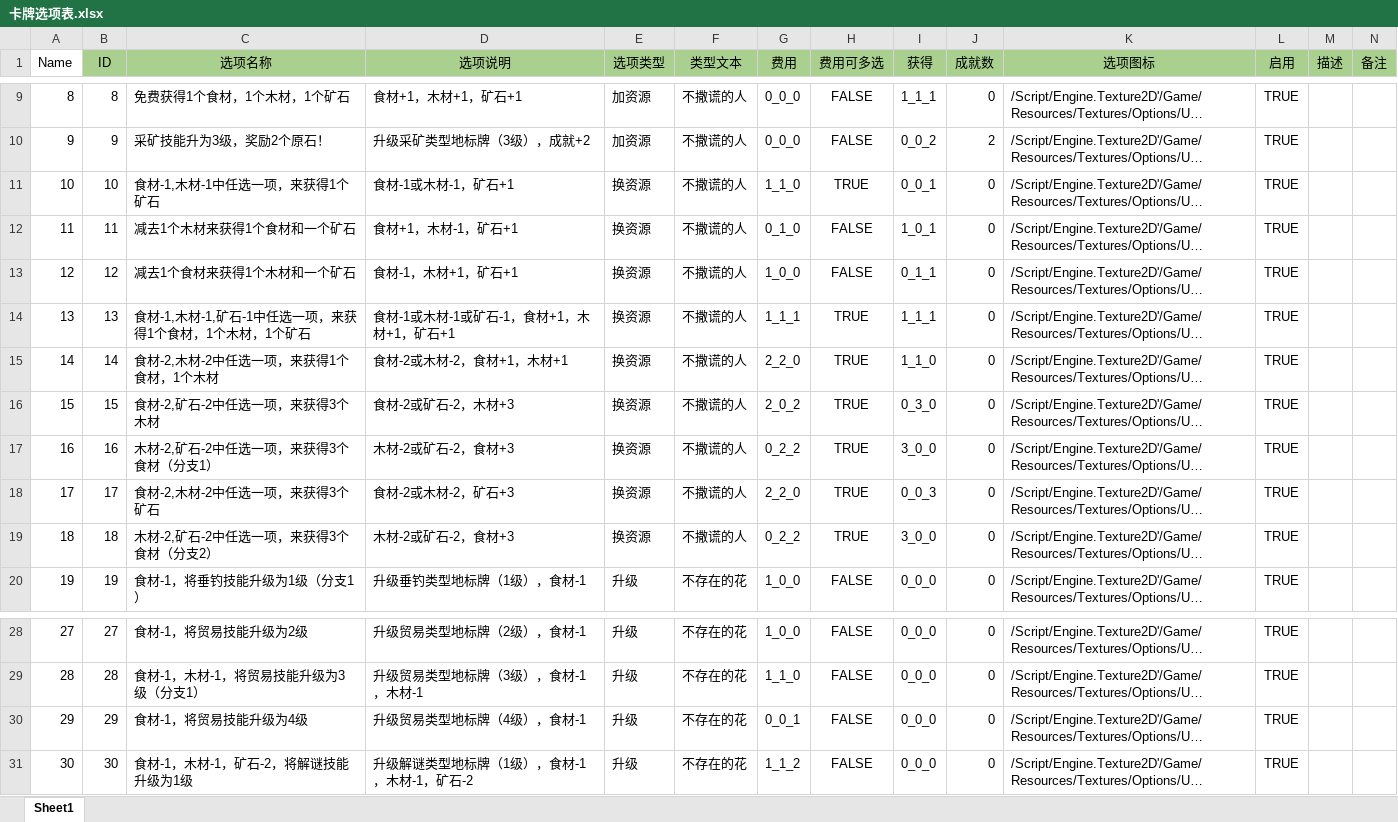
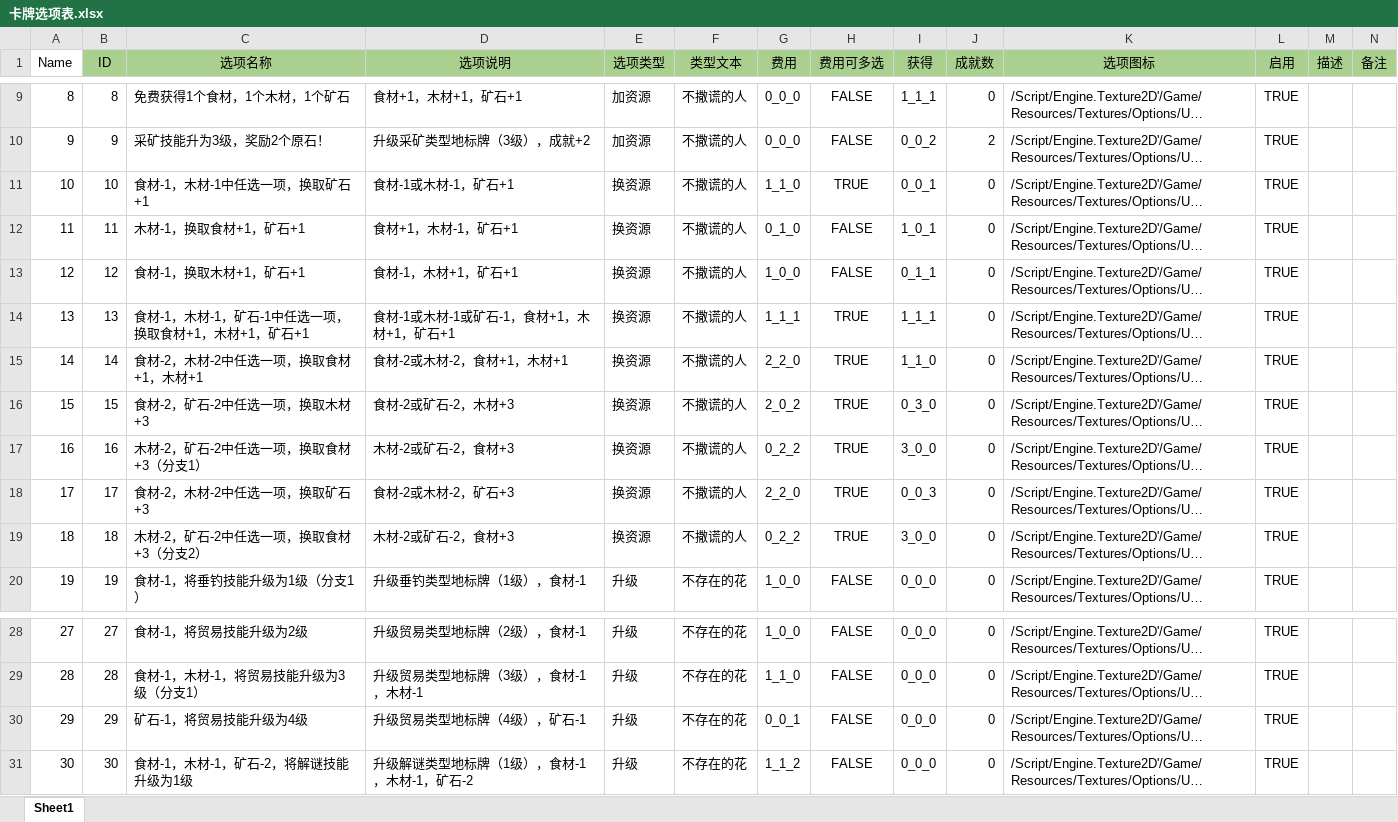
Before and after one commit to GalaxySuze/KCardGameProject, an Excel workbook: Content/Configs/ExcelFiles/卡牌选项表.xlsx, sheet Sheet1, drawn as a sheet; only a part is shown, gaps mark what is left out; long unchanged cells end in …; values as stored, in another font and other column widths than the file's, no borders; conditional formats not drawn; the diff names each change by its address in the sheet, - before the commit and + after, or states it on an @@ line.

```diff
--- a/Content/Configs/ExcelFiles/卡牌选项表.xlsx (sheet Sheet1)
+++ b/Content/Configs/ExcelFiles/卡牌选项表.xlsx (sheet Sheet1)
-C11 (选项名称): 食材-1,木材-1中任选一项，来获得1个矿石
+C11 (选项名称): 食材-1，木材-1中任选一项，换取矿石+1
-C12 (选项名称): 减去1个木材来获得1个食材和一个矿石
+C12 (选项名称): 木材-1，换取食材+1，矿石+1
-C13 (选项名称): 减去1个食材来获得1个木材和一个矿石
+C13 (选项名称): 食材-1，换取木材+1，矿石+1
-C14 (选项名称): 食材-1,木材-1,矿石-1中任选一项，来获得1个食材，1个木材，1个矿石
+C14 (选项名称): 食材-1，木材-1，矿石-1中任选一项，换取食材+1，木材+1，矿石+1
-C15 (选项名称): 食材-2,木材-2中任选一项，来获得1个食材，1个木材
+C15 (选项名称): 食材-2，木材-2中任选一项，换取食材+1，木材+1
-C16 (选项名称): 食材-2,矿石-2中任选一项，来获得3个木材
+C16 (选项名称): 食材-2，矿石-2中任选一项，换取木材+3
-C17 (选项名称): 木材-2,矿石-2中任选一项，来获得3个食材（分支1）
+C17 (选项名称): 木材-2，矿石-2中任选一项，换取食材+3（分支1）
-C18 (选项名称): 食材-2,木材-2中任选一项，来获得3个矿石
+C18 (选项名称): 食材-2，木材-2中任选一项，换取矿石+3
-C19 (选项名称): 木材-2,矿石-2中任选一项，来获得3个食材（分支2）
+C19 (选项名称): 木材-2，矿石-2中任选一项，换取食材+3（分支2）
-C30 (选项名称): 食材-1，将贸易技能升级为4级
+C30 (选项名称): 矿石-1，将贸易技能升级为4级
-D30 (选项说明): 升级贸易类型地标牌（4级），食材-1
+D30 (选项说明): 升级贸易类型地标牌（4级），矿石-1
```
Also changed, not shown: Content/Configs/ExcelFiles/卡牌信息表.xlsx, Content/Configs/ExcelFiles/卡牌逻辑表.xlsx, 16 other files.
